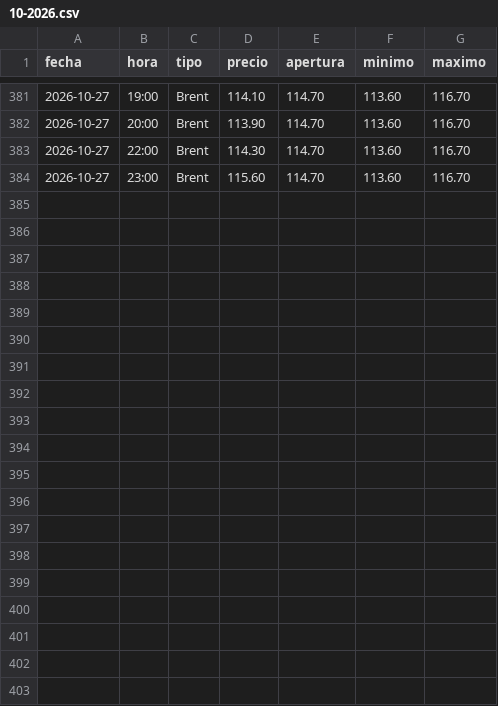
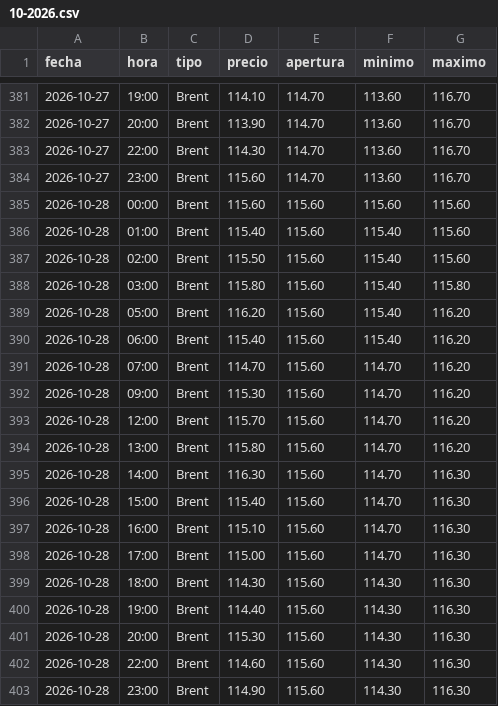
Before and after one commit to angelop47/scrapers-uy, a CSV file: petroleo/10-2026.csv, drawn as a sheet; only a part is shown, gaps mark what is left out; the diff names each change by its address in the sheet, - before the commit and + after, or states it on an @@ line.

```diff
--- a/petroleo/10-2026.csv
+++ b/petroleo/10-2026.csv
+row 385: 2026-10-28 | 00:00 | Brent | 115.60 | 115.60 | 115.60 | 115.60
+row 386: 2026-10-28 | 01:00 | Brent | 115.40 | 115.60 | 115.40 | 115.60
+row 387: 2026-10-28 | 02:00 | Brent | 115.50 | 115.60 | 115.40 | 115.60
+row 388: 2026-10-28 | 03:00 | Brent | 115.80 | 115.60 | 115.40 | 115.80
+row 389: 2026-10-28 | 05:00 | Brent | 116.20 | 115.60 | 115.40 | 116.20
+row 390: 2026-10-28 | 06:00 | Brent | 115.40 | 115.60 | 115.40 | 116.20
+row 391: 2026-10-28 | 07:00 | Brent | 114.70 | 115.60 | 114.70 | 116.20
+row 392: 2026-10-28 | 09:00 | Brent | 115.30 | 115.60 | 114.70 | 116.20
+row 393: 2026-10-28 | 12:00 | Brent | 115.70 | 115.60 | 114.70 | 116.20
+row 394: 2026-10-28 | 13:00 | Brent | 115.80 | 115.60 | 114.70 | 116.20
+row 395: 2026-10-28 | 14:00 | Brent | 116.30 | 115.60 | 114.70 | 116.30
+row 396: 2026-10-28 | 15:00 | Brent | 115.40 | 115.60 | 114.70 | 116.30
+row 397: 2026-10-28 | 16:00 | Brent | 115.10 | 115.60 | 114.70 | 116.30
+row 398: 2026-10-28 | 17:00 | Brent | 115.00 | 115.60 | 114.70 | 116.30
+row 399: 2026-10-28 | 18:00 | Brent | 114.30 | 115.60 | 114.30 | 116.30
+row 400: 2026-10-28 | 19:00 | Brent | 114.40 | 115.60 | 114.30 | 116.30
+row 401: 2026-10-28 | 20:00 | Brent | 115.30 | 115.60 | 114.30 | 116.30
+row 402: 2026-10-28 | 22:00 | Brent | 114.60 | 115.60 | 114.30 | 116.30
+row 403: 2026-10-28 | 23:00 | Brent | 114.90 | 115.60 | 114.30 | 116.30
```
Also changed, not shown: 1 other file.
